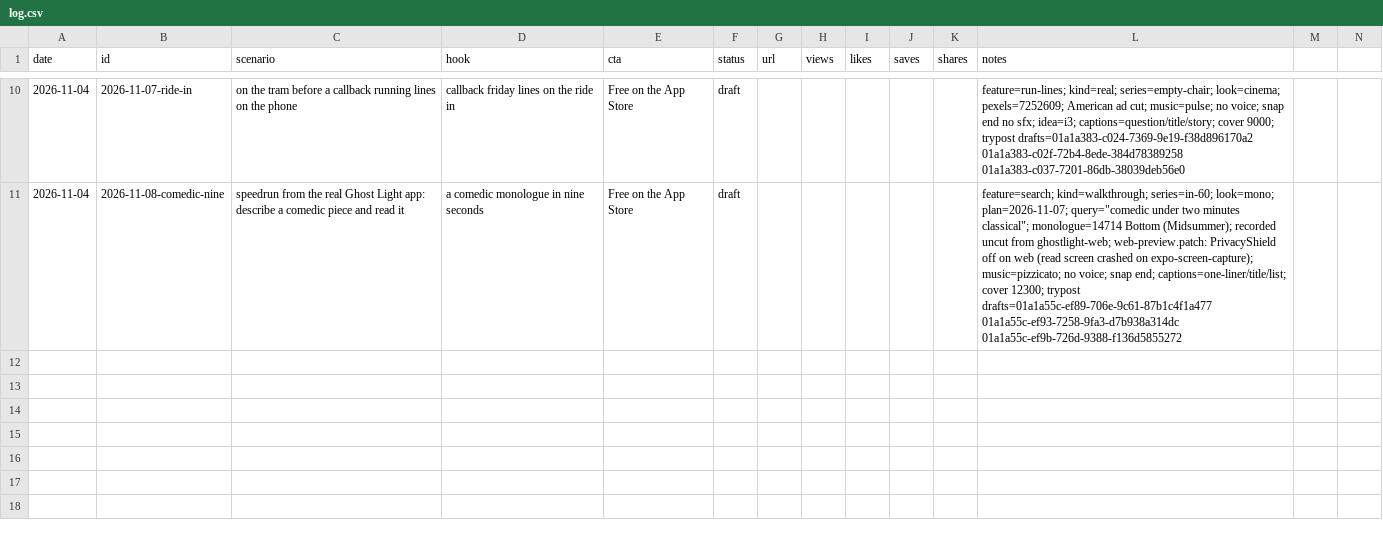
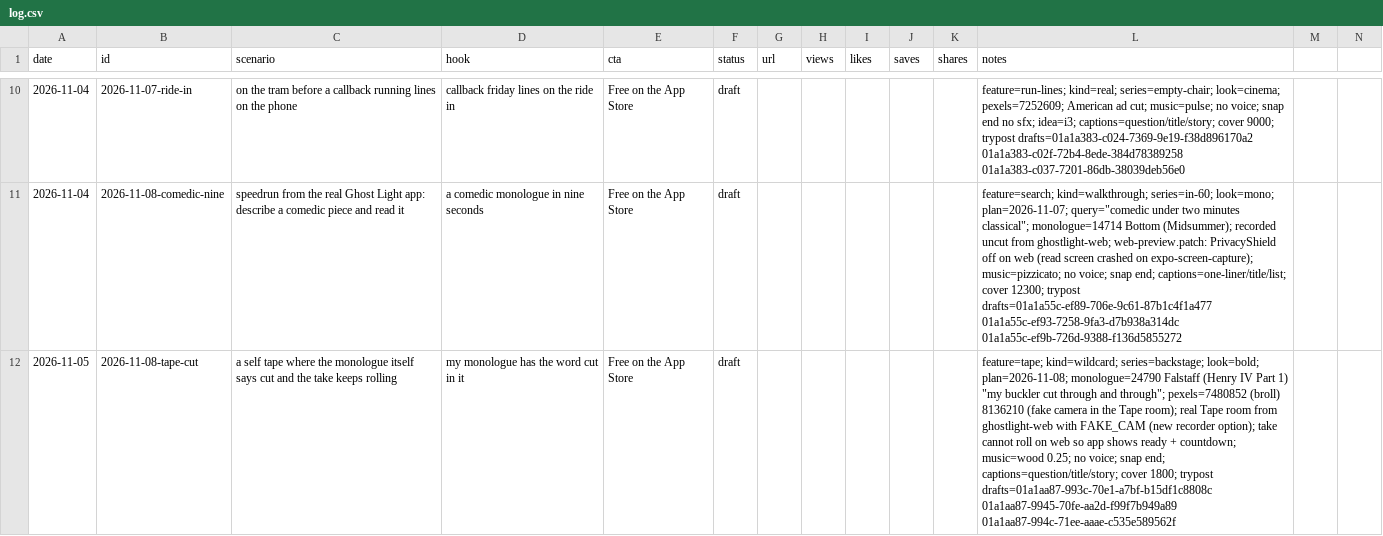
Before and after one commit to canberkvarli/actorrise, a CSV file: marketing/content-engine/log.csv, drawn as a sheet; only a part is shown, gaps mark what is left out; rows hold the shown columns only; the diff names each change by its address in the sheet, - before the commit and + after, or states it on an @@ line.

```diff
--- a/marketing/content-engine/log.csv
+++ b/marketing/content-engine/log.csv
+row 12: 2026-11-05 | 2026-11-08-tape-cut | a self tape where the monologue itself says cut and the take keeps rolling | my monologue has the word cut in it | Free on the App Store | draft |  |  |  |  |  | feature=tape; kind=wildcard; series=backstage; look=bold; plan=2026-11-08; monologue=24790 Falstaff (Henry IV Part 1) "my buckler cut through and through"; pexels=7480852 (broll) 8136210 (fake camera in the Tape room); real Tape room from ghostlight-web with FAKE_CAM (new recorder option); take cannot roll on web so app shows ready + countdown; music=wood 0.25; no voice; snap end; captions=question/title/story; cover 1800; trypost drafts=01a1aa87-993c-70e1-a7bf-b15df1c8808c 01a1aa87-9945-70fe-aa2d-f99f7b949a89 01a1aa87-994c-71ee-aaae-c535e589562f
```
Also changed, not shown: 3 other files.
